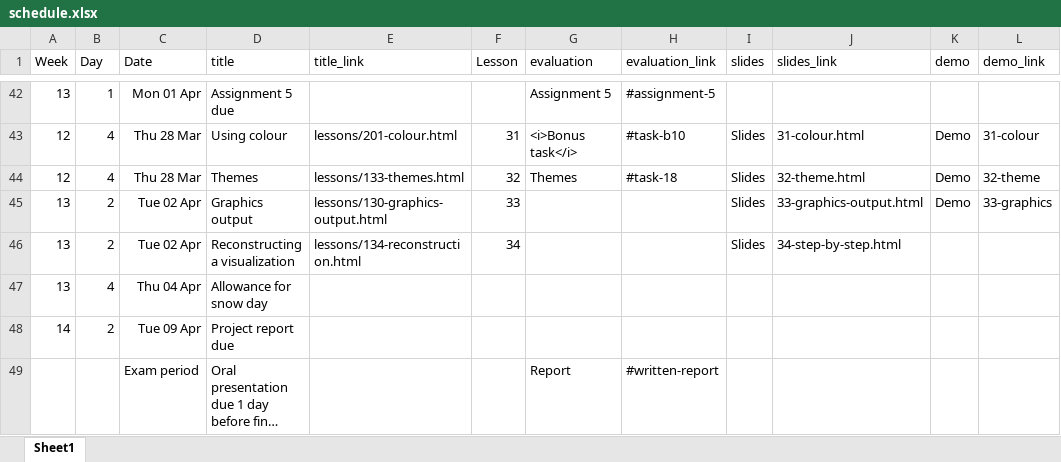
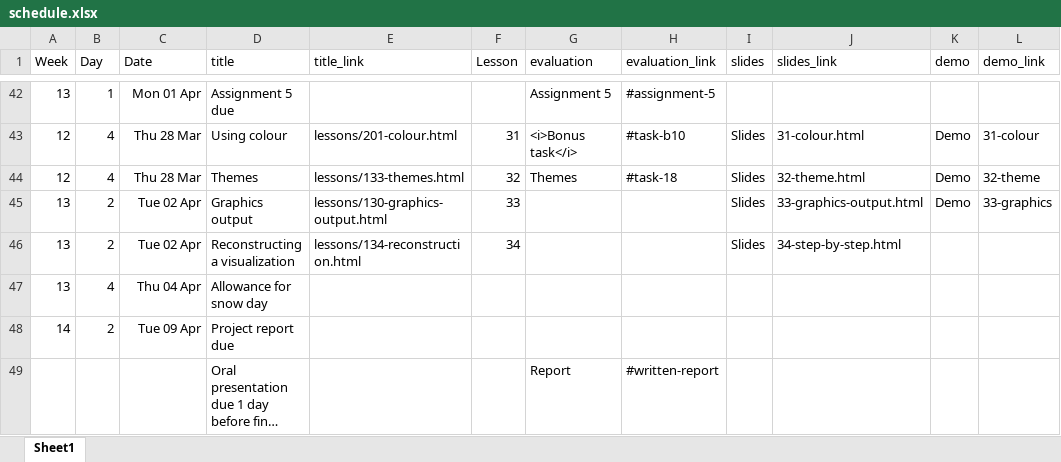
Before and after one commit to AndrewIrwin/data-viz-course, an Excel workbook: data-viz/schedule.xlsx, sheet Sheet1, drawn as a sheet; only a part is shown, gaps mark what is left out; long unchanged cells end in …; values as stored, in another font and other column widths than the file's, no borders; the diff names each change by its address in the sheet, - before the commit and + after, or states it on an @@ line.

Commit message:
fix problem with schedule

```diff
--- a/data-viz/schedule.xlsx (sheet Sheet1)
+++ b/data-viz/schedule.xlsx (sheet Sheet1)
-C49 (Date): Exam period
+C49 (Date): (empty)
```
Also changed, not shown: 2 other files.
